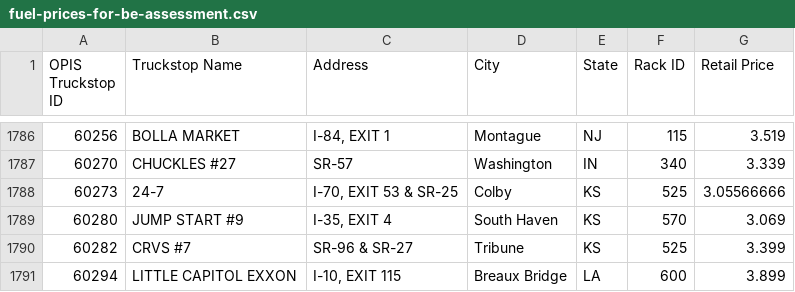
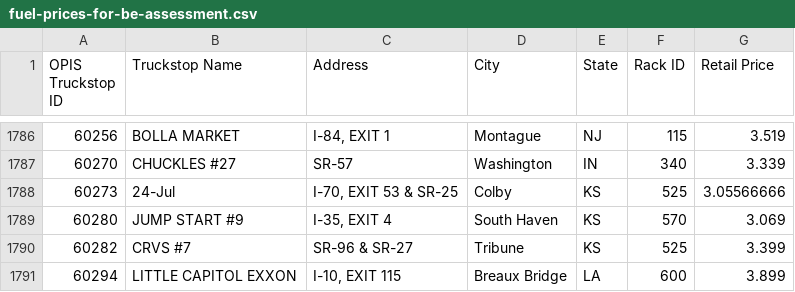
Before and after one commit to Pavani1210/fuel-router-optimizer, a CSV file: fuel-prices-for-be-assessment.csv, drawn as a sheet; only a part is shown, gaps mark what is left out.

```diff
--- a/fuel-prices-for-be-assessment.csv
+++ b/fuel-prices-for-be-assessment.csv
@@ -1787,3 +1787,3 @@ OPIS Truckstop ID,Truckstop Name,Address,City,State,Rack ID,Retail Price
 60270,CHUCKLES #27,SR-57,Washington                              ,IN,340,3.339
-60273,24-7,"I-70, EXIT 53 & SR-25",Colby,KS,525,3.05566666
+60273,24-Jul,"I-70, EXIT 53 & SR-25",Colby,KS,525,3.05566666
 60280,JUMP START #9,"I-35, EXIT 4",South Haven,KS,570,3.069
```
Also changed, not shown: 1 other file.
